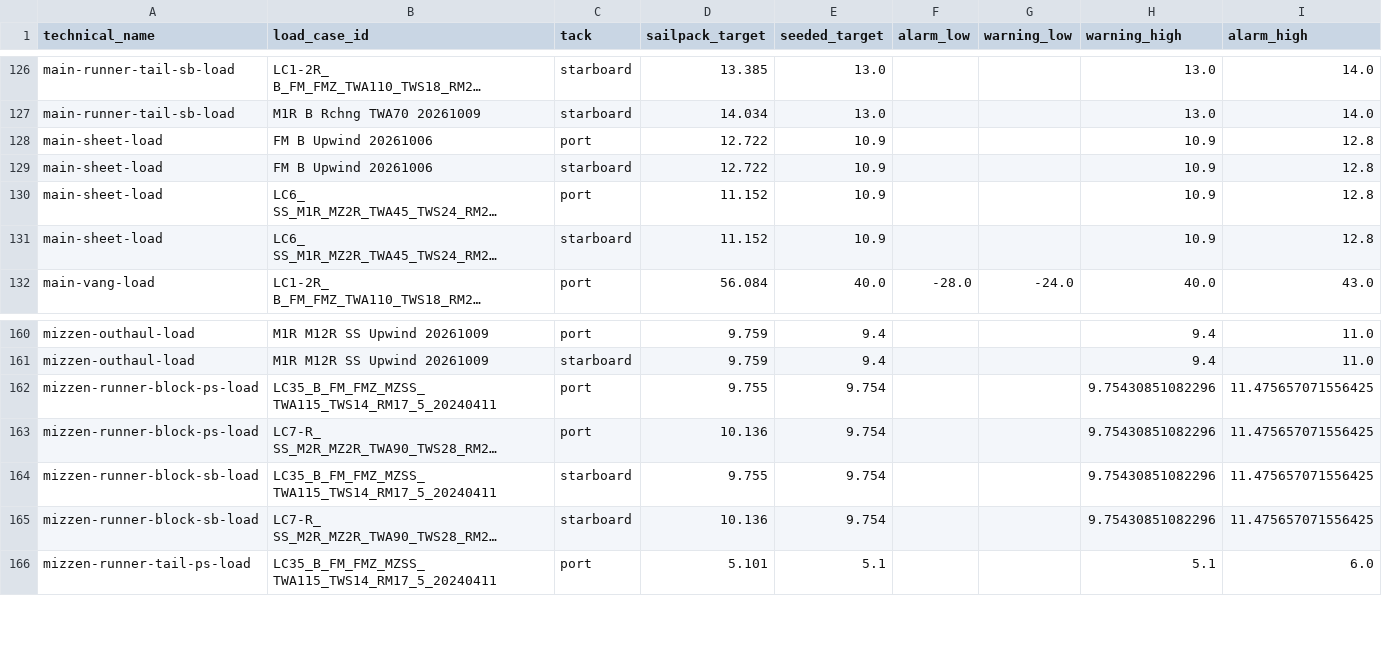
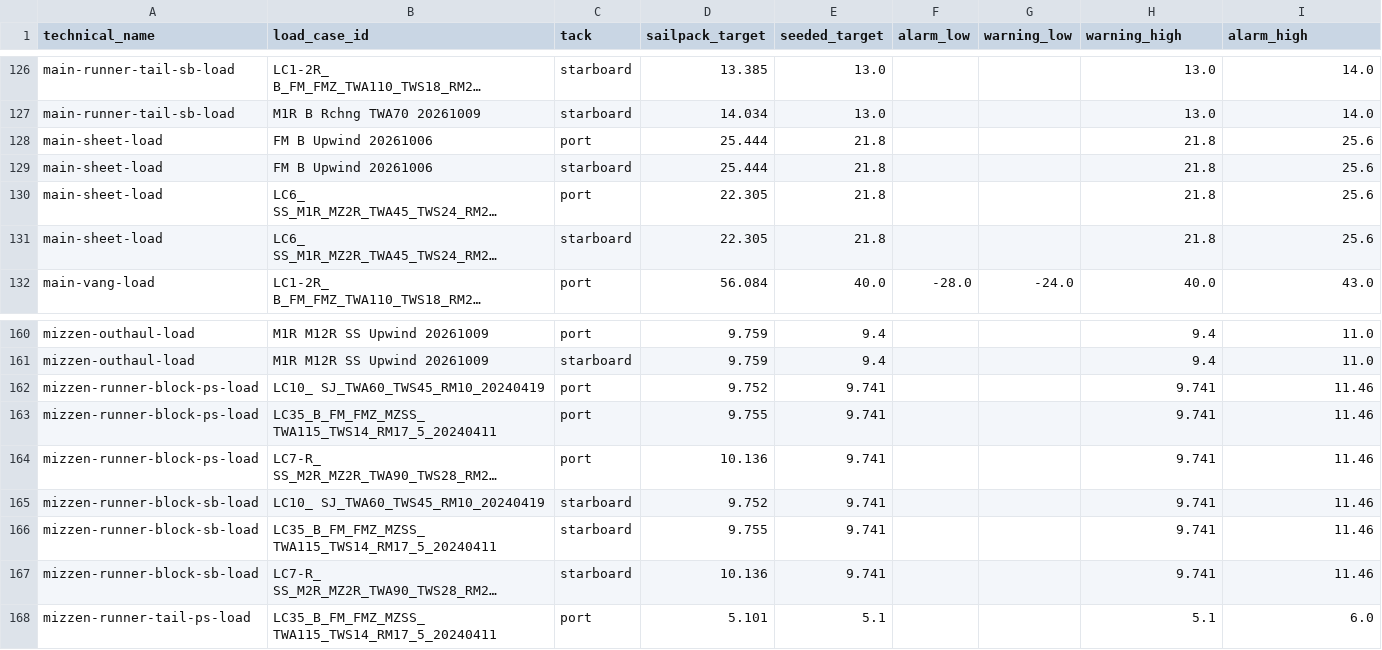
Before and after one commit to foundation-zero/zero, a CSV file: zero-loads-app/src/sailpack/target_threshold_conflicts.csv, drawn as a sheet; only a part is shown, gaps mark what is left out; long unchanged cells end in …; addresses are those after the commit; the diff names each change by its address in the sheet, - before the commit and + after, or states it on an @@ line.

Commit message:
Apply the SailPack mapping purchases to the targets, read the runner block thresholds from the sheet and regenerate the seeds

```diff
--- a/zero-loads-app/src/sailpack/target_threshold_conflicts.csv
+++ b/zero-loads-app/src/sailpack/target_threshold_conflicts.csv
-D128:D129 (sailpack_target): 12.722
+D128:D129 (sailpack_target): 25.444
-E128:E131 (seeded_target): 10.9
+E128:E131 (seeded_target): 21.8
-H128:H131 (warning_high): 10.9
+H128:H131 (warning_high): 21.8
-I128:I131 (alarm_high): 12.8
+I128:I131 (alarm_high): 25.6
-D130:D131 (sailpack_target): 11.152
+D130:D131 (sailpack_target): 22.305
+row 162: mizzen-runner-block-ps-load | LC10_ SJ_TWA60_TWS45_RM10_20240419 | port | 9.752 | 9.741 |  |  | 9.741 | 11.46
-E163:E164 (seeded_target): 9.754
+E163:E164 (seeded_target): 9.741
-H163:H164 (warning_high): 9.75430851082296
+H163:H164 (warning_high): 9.741
-I163:I164 (alarm_high): 11.475657071556425
+I163:I164 (alarm_high): 11.46
+row 165: mizzen-runner-block-sb-load | LC10_ SJ_TWA60_TWS45_RM10_20240419 | starboard | 9.752 | 9.741 |  |  | 9.741 | 11.46
-E166:E167 (seeded_target): 9.754
+E166:E167 (seeded_target): 9.741
-H166:H167 (warning_high): 9.75430851082296
+H166:H167 (warning_high): 9.741
-I166:I167 (alarm_high): 11.475657071556425
+I166:I167 (alarm_high): 11.46
```
Also changed, not shown: 7 other files.
